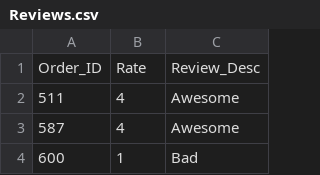
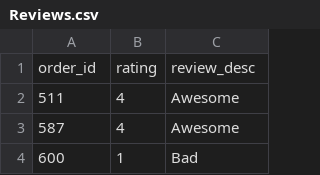
Before and after one commit to Aminsteir/MARZ, a CSV file: data/seeding/Reviews.csv, drawn as a sheet; only a part is shown; removed rows and columns are numbered as before the commit, all else as after; the diff names each change by its address in the sheet, - before the commit and + after, or states it on an @@ line.

```diff
--- a/data/seeding/Reviews.csv
+++ b/data/seeding/Reviews.csv
-row 1: Order_ID | Rate | Review_Desc
+row 1: order_id | rating | review_desc
```
Also changed, not shown: 1 other file.
